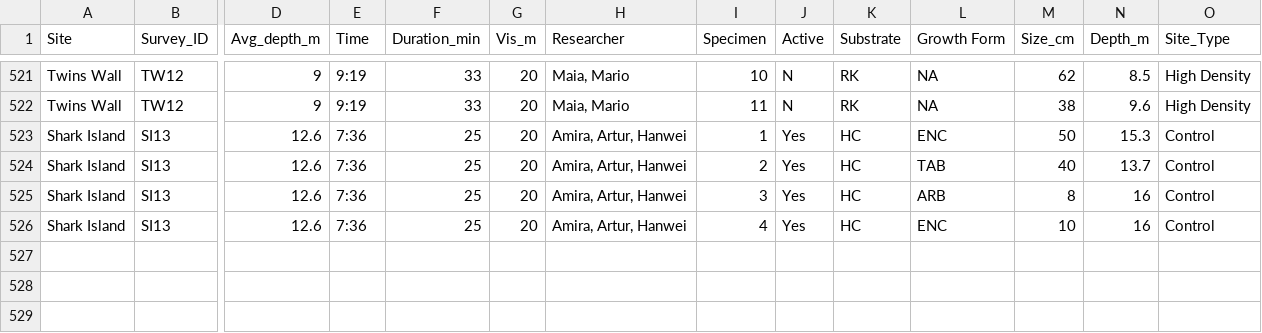
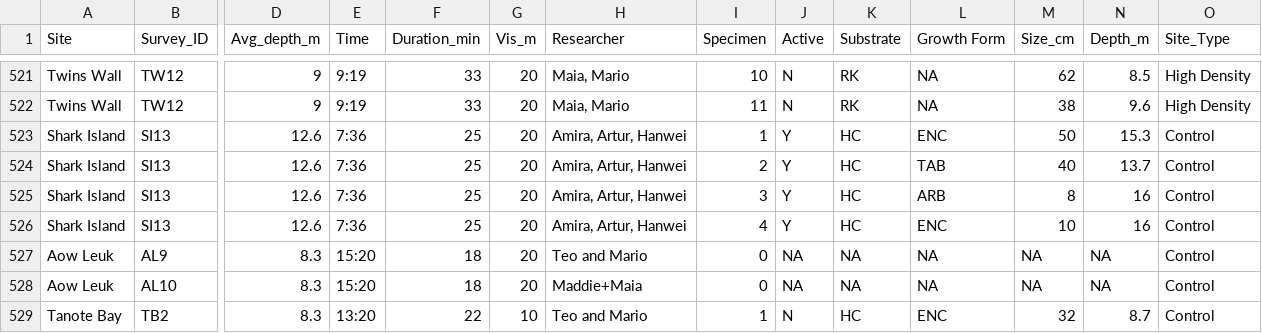
Before and after one commit to global-reef/data-hub, a CSV file: COTS_Research/COTs_Abund_MASTER.csv, drawn as a sheet; only a part is shown, gaps mark what is left out; rows hold the shown columns only; the diff names each change by its address in the sheet, - before the commit and + after, or states it on an @@ line.

```diff
--- a/COTS_Research/COTs_Abund_MASTER.csv
+++ b/COTS_Research/COTs_Abund_MASTER.csv
-J523:J526 (Active): Yes
+J523:J526 (Active): Y
+row 527: Aow Leuk | AL9 | 8.3 | 15:20 | 18 | 20 | Teo and Mario | 0 | NA | NA | NA | NA | NA | Control
+row 528: Aow Leuk | AL10 | 8.3 | 15:20 | 18 | 20 | Maddie+Maia | 0 | NA | NA | NA | NA | NA | Control
+row 529: Tanote Bay | TB2 | 8.3 | 13:20 | 22 | 10 | Teo and Mario | 1 | N | HC | ENC | 32 | 8.7 | Control
```
Also changed, not shown: Artificial_Reef_Research/ArtificialReefs_MASTER.csv, COTS_Research/COTs_PITS_MASTER.csv, 1 other file.
